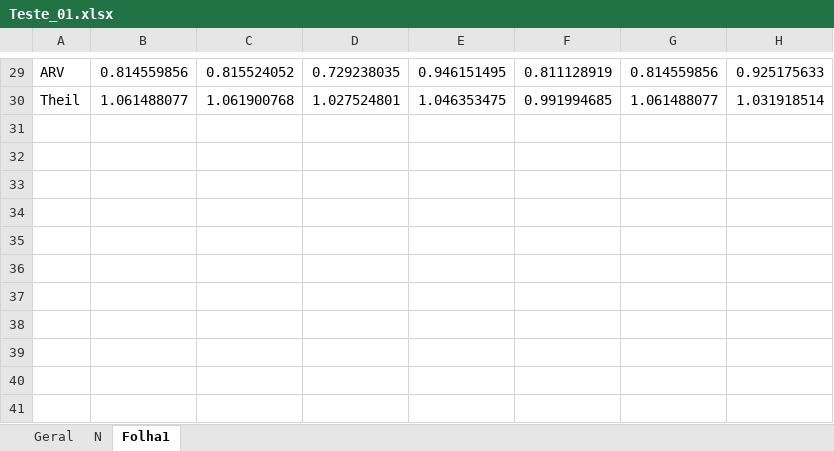
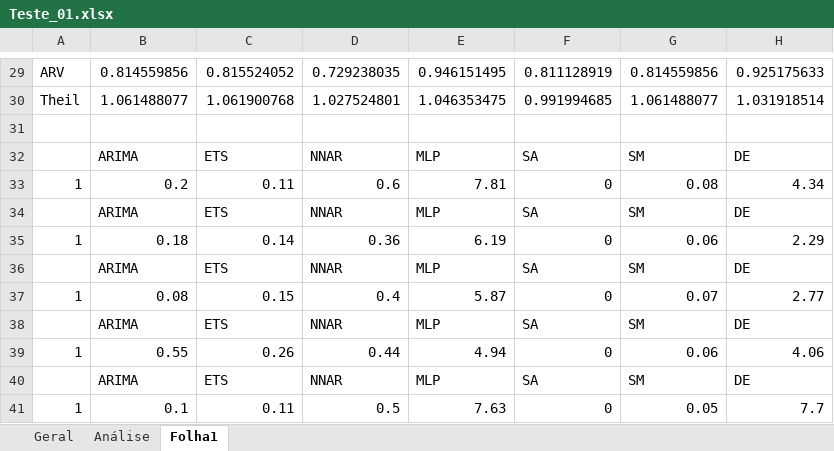
Before and after one commit to jairpaulino/ann-ts-opt, an Excel workbook: electricity-cons-forecast/Results/Teste 1/Teste_01.xlsx, sheet Folha1, drawn as a sheet; only a part is shown, gaps mark what is left out; values as stored, in another font and other column widths than the file's, no borders; the diff names each change by its address in the sheet, - before the commit and + after, or states it on an @@ line.

```diff
--- a/electricity-cons-forecast/Results/Teste 1/Teste_01.xlsx (sheet Folha1)
+++ b/electricity-cons-forecast/Results/Teste 1/Teste_01.xlsx (sheet Folha1)
-sheet tab: N
+sheet tab: Análise
+row 31: (empty)
+row 32:  | ARIMA | ETS | NNAR | MLP | SA | SM | DE
+row 33: 1 | 0.2 | 0.11 | 0.6 | 7.81 | 0 | 0.08 | 4.34
+row 34:  | ARIMA | ETS | NNAR | MLP | SA | SM | DE
+row 35: 1 | 0.18 | 0.14 | 0.36 | 6.19 | 0 | 0.06 | 2.29
+row 36:  | ARIMA | ETS | NNAR | MLP | SA | SM | DE
+row 37: 1 | 0.08 | 0.15 | 0.4 | 5.87 | 0 | 0.07 | 2.77
+row 38:  | ARIMA | ETS | NNAR | MLP | SA | SM | DE
+row 39: 1 | 0.55 | 0.26 | 0.44 | 4.94 | 0 | 0.06 | 4.06
+row 40:  | ARIMA | ETS | NNAR | MLP | SA | SM | DE
+row 41: 1 | 0.1 | 0.11 | 0.5 | 7.63 | 0 | 0.05 | 7.7
```
Also changed, not shown: sheet Análise, sheet Geral, charts or pictures, 29 other files.
